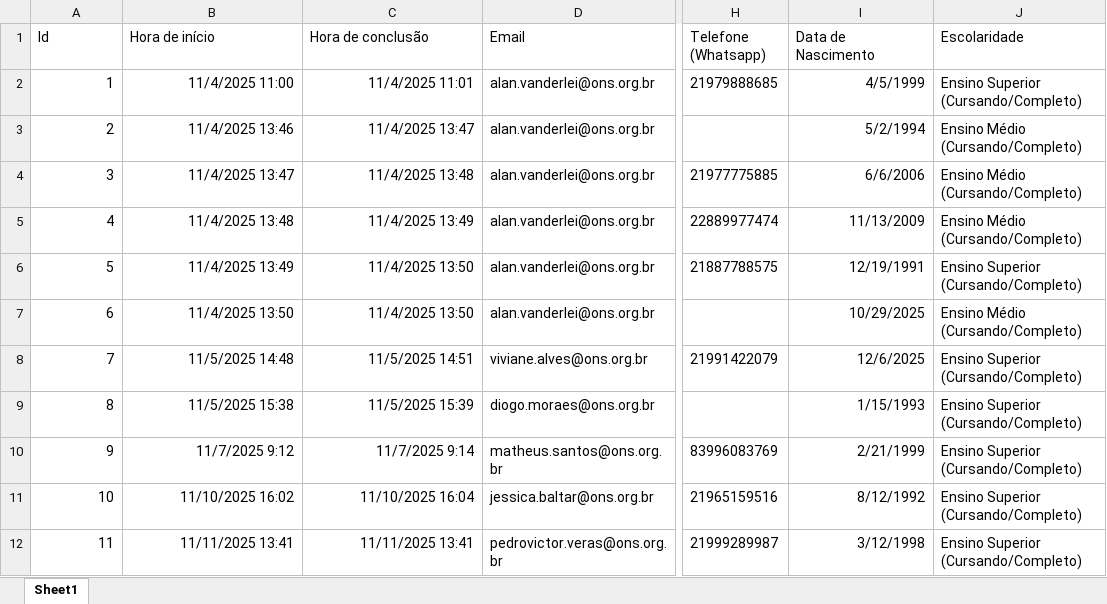
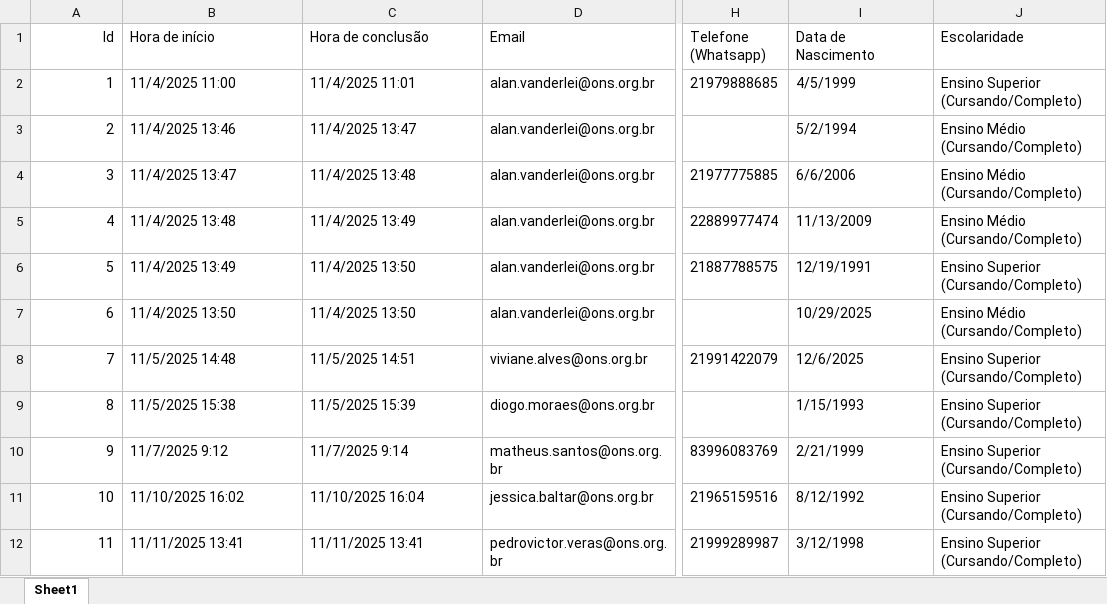
Before and after one commit to PedroVic12/dashboard-website-template, an Excel workbook: streamlit_projects_template/dashboard_Banco_de_Talentos/assets/ONS Inspira__Conhecendo você👋.xlsx, sheet Sheet1, drawn as a sheet; only a part is shown, gaps mark what is left out; values as stored, in another font and other column widths than the file's, no borders; table styles not drawn; the diff names each change by its address in the sheet, - before the commit and + after, or states it on an @@ line.

```diff
--- a/streamlit_projects_template/dashboard_Banco_de_Talentos/assets/ONS Inspira__Conhecendo você👋.xlsx (sheet Sheet1)
+++ b/streamlit_projects_template/dashboard_Banco_de_Talentos/assets/ONS Inspira__Conhecendo você👋.xlsx (sheet Sheet1)
-A1 alignment: left
+A1 alignment: right
-B2:C12 alignment: right
+B2:C12 alignment: left
-I2:I12 alignment: right
+I2:I12 alignment: left
```
Also changed, not shown: 10 other files.
